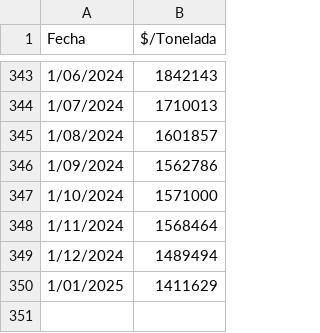
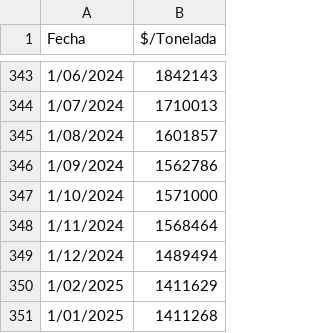
Before and after one commit to mcastiblanco1251/Agricultural-app, a CSV file: apps/p_a_paddy.csv, drawn as a sheet; only a part is shown, gaps mark what is left out.

Commit message:
Add files via upload

```diff
--- a/apps/p_a_paddy.csv
+++ b/apps/p_a_paddy.csv
@@ -349,2 +349,3 @@
 1/12/2024,1489494
-1/01/2025,1411629
+1/02/2025,1411629
+1/01/2025,1411268
```
